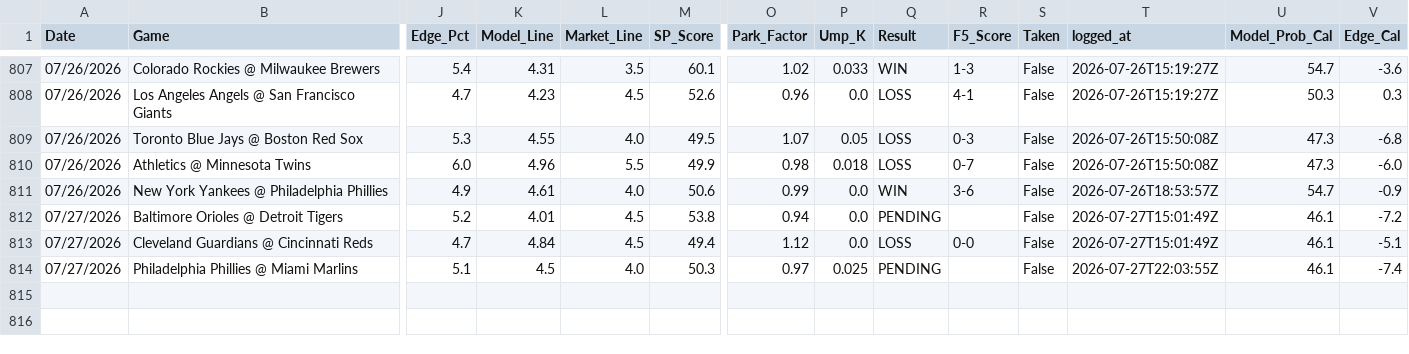
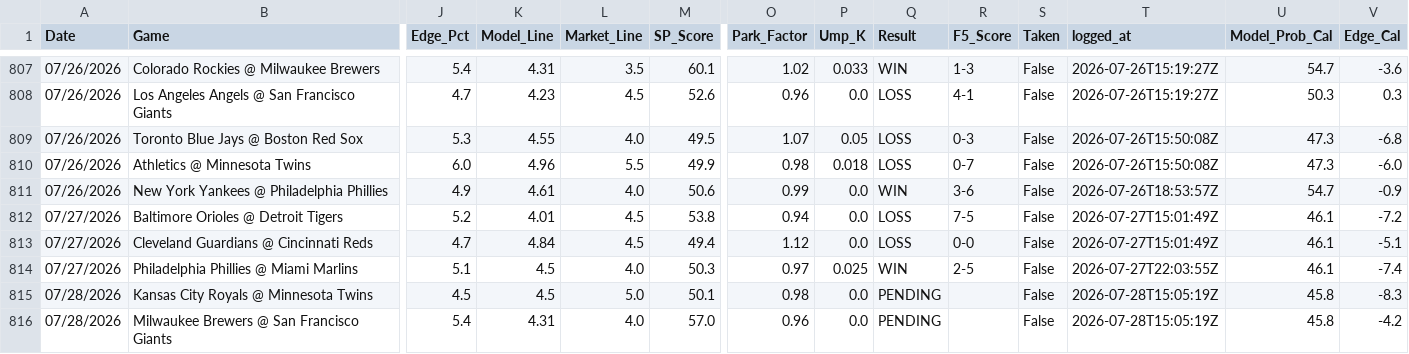
Before and after one commit to reesesetzer-pro/mlb-f5-model, a CSV file: model_picks.csv, drawn as a sheet; only a part is shown, gaps mark what is left out; rows hold the shown columns only; the diff names each change by its address in the sheet, - before the commit and + after, or states it on an @@ line.

Commit message:
picks: sync 2026-07-28

```diff
--- a/model_picks.csv
+++ b/model_picks.csv
-Q812 (Result): PENDING
+Q812 (Result): LOSS
-R812 (F5_Score): (empty)
+R812 (F5_Score): 7-5
-Q814 (Result): PENDING
+Q814 (Result): WIN
-R814 (F5_Score): (empty)
+R814 (F5_Score): 2-5
+row 815: 07/28/2026 | Kansas City Royals @ Minnesota Twins | 4.5 | 4.5 | 5.0 | 50.1 | 0.98 | 0.0 | PENDING |  | False | 2026-07-28T15:05:19Z | 45.8 | -8.3
+row 816: 07/28/2026 | Milwaukee Brewers @ San Francisco Giants | 5.4 | 4.31 | 4.0 | 57.0 | 0.96 | 0.0 | PENDING |  | False | 2026-07-28T15:05:19Z | 45.8 | -4.2
```
